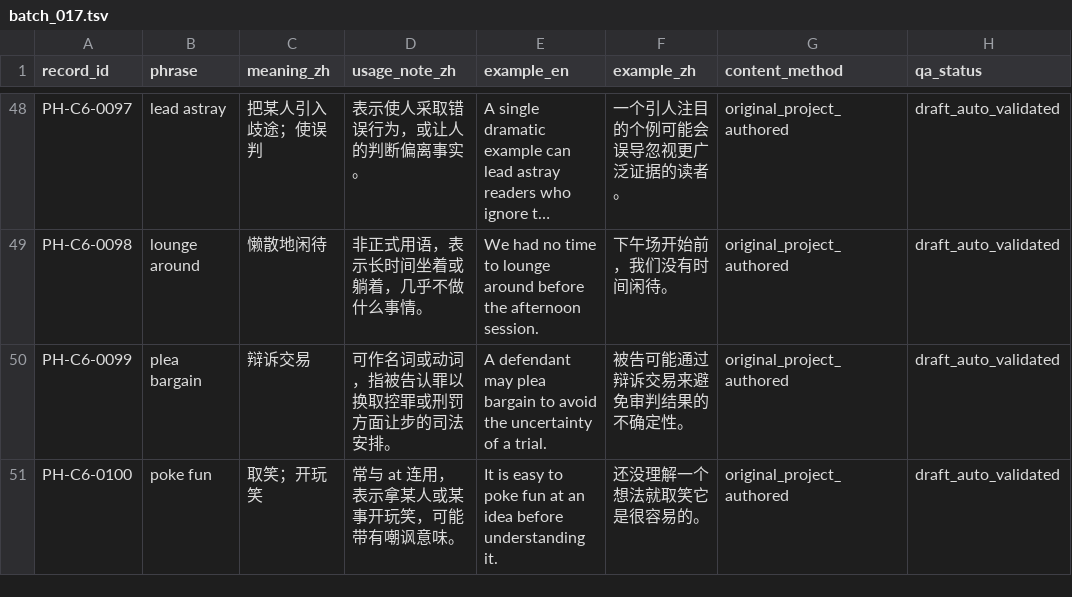
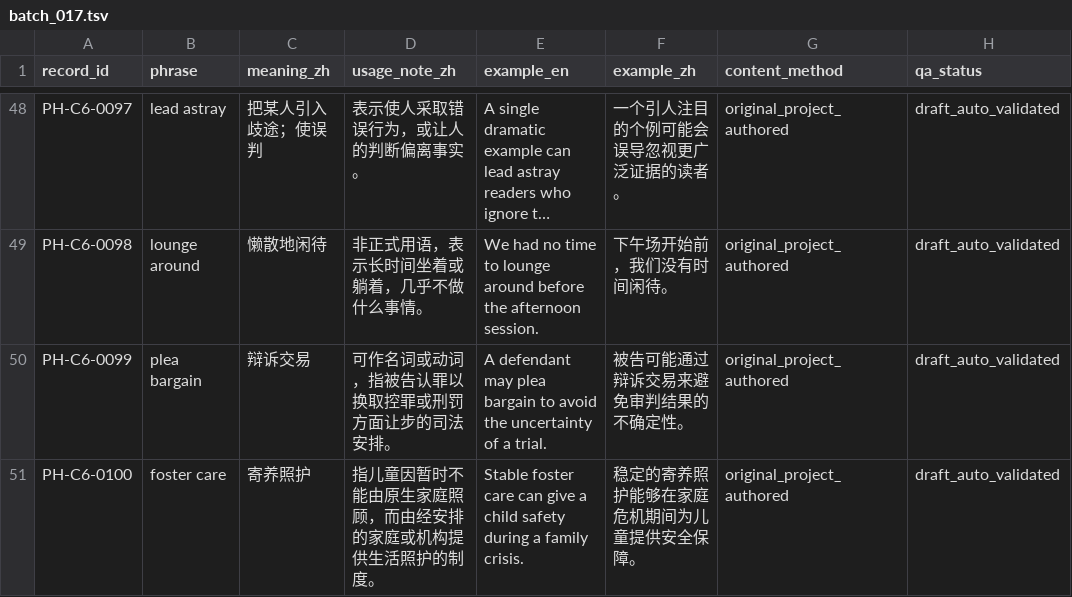
Before and after one commit to andrezha/EngMaster-AI-Agent, a TSV file: data_sources/enrichment/phrase_content_batches/batch_017.tsv, drawn as a sheet; only a part is shown, gaps mark what is left out; long unchanged cells end in …; the diff names each change by its address in the sheet, - before the commit and + after, or states it on an @@ line.

```diff
--- a/data_sources/enrichment/phrase_content_batches/batch_017.tsv
+++ b/data_sources/enrichment/phrase_content_batches/batch_017.tsv
-B51 (phrase): poke fun
+B51 (phrase): foster care
-C51 (meaning_zh): 取笑；开玩笑
+C51 (meaning_zh): 寄养照护
-D51 (usage_note_zh): 常与 at 连用，表示拿某人或某事开玩笑，可能带有嘲讽意味。
+D51 (usage_note_zh): 指儿童因暂时不能由原生家庭照顾，而由经安排的家庭或机构提供生活照护的制度。
-E51 (example_en): It is easy to poke fun at an idea before understanding it.
+E51 (example_en): Stable foster care can give a child safety during a family crisis.
-F51 (example_zh): 还没理解一个想法就取笑它是很容易的。
+F51 (example_zh): 稳定的寄养照护能够在家庭危机期间为儿童提供安全保障。
```
Also changed, not shown: data_sources/clean/phrase_master_english/phrase_master_english.csv, data_sources/processed/phrase_selection_review/cet6_selection_evidence.csv, 7 other files.
